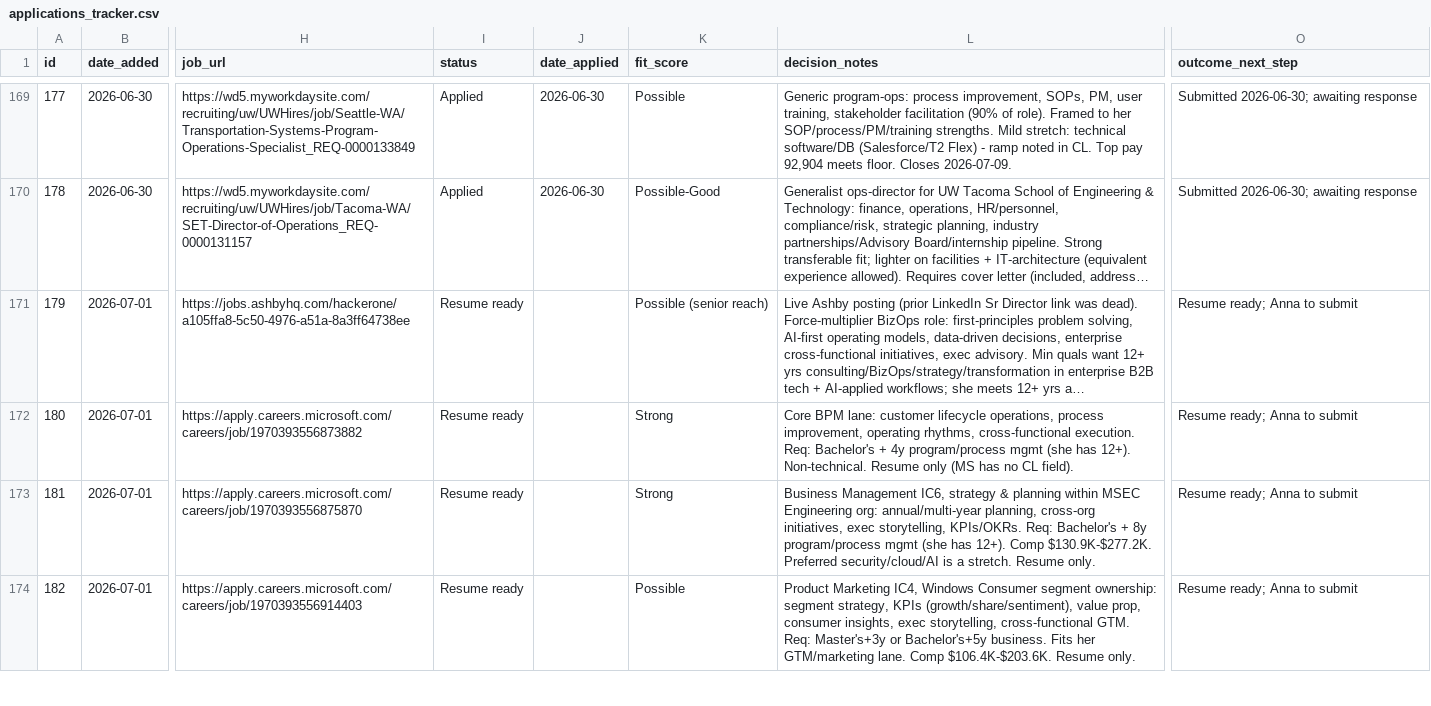
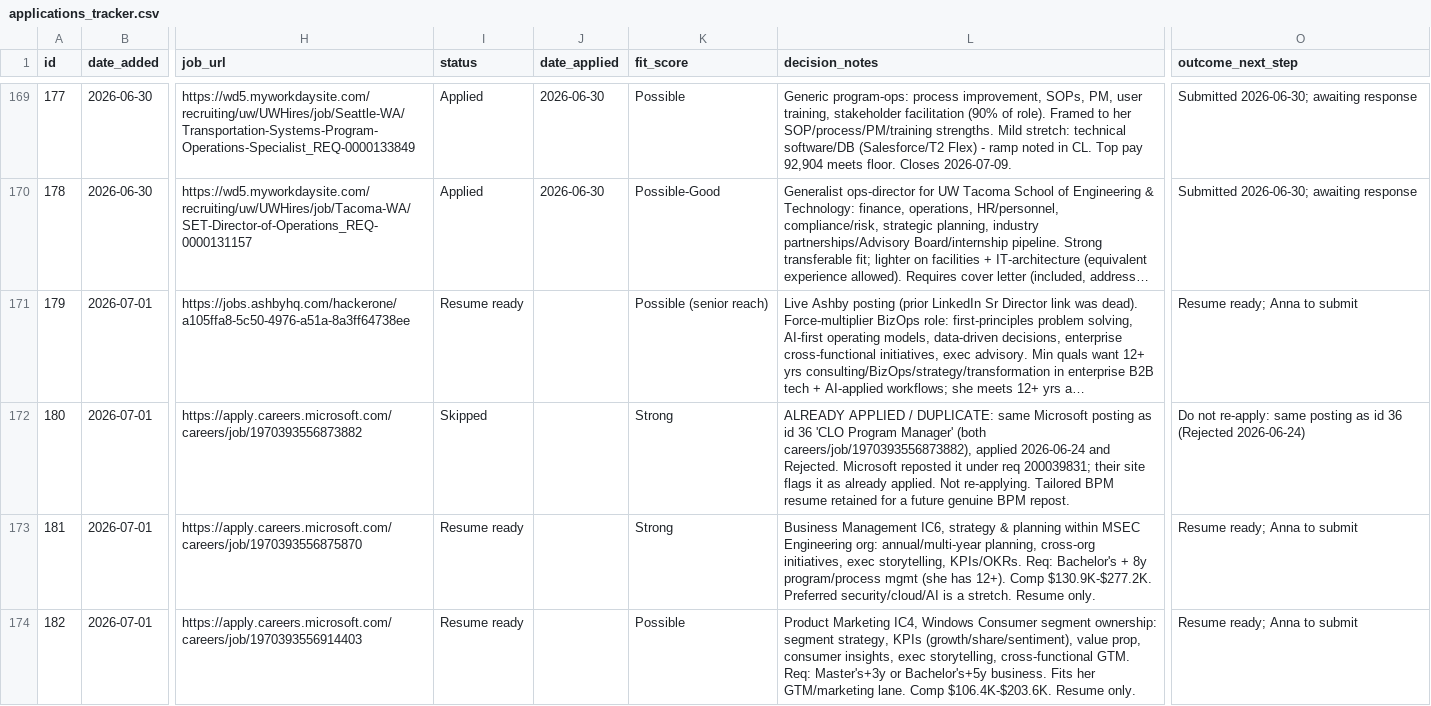
Before and after one commit to undrsky/t32tfoes3m, a CSV file: applications_tracker.csv, drawn as a sheet; only a part is shown, gaps mark what is left out; long unchanged cells end in …; the diff names each change by its address in the sheet, - before the commit and + after, or states it on an @@ line.

Commit message:
Mark MS BPM Customer Lifecycle (200039831) as duplicate of id 36 (already applied/rejected)

```diff
--- a/applications_tracker.csv
+++ b/applications_tracker.csv
-I172 (status): Resume ready
+I172 (status): Skipped
-L172 (decision_notes): Core BPM lane: customer lifecycle operations, process improvement, operating rhythms, cross-functional execution. Req: Bachelor's + 4y program/process mgmt (she has 12+). Non-technical. Resume only (MS has no CL field).
+L172 (decision_notes): ALREADY APPLIED / DUPLICATE: same Microsoft posting as id 36 'CLO Program Manager' (both careers/job/1970393556873882), applied 2026-06-24 and Rejected. Microsoft reposted it under req 200039831; their site flags it as already applied. Not re-applying. Tailored BPM resume retained for a future genuine BPM repost.
-O172 (outcome_next_step): Resume ready; Anna to submit
+O172 (outcome_next_step): Do not re-apply: same posting as id 36 (Rejected 2026-06-24)
```
Also changed, not shown: 1 other file.
